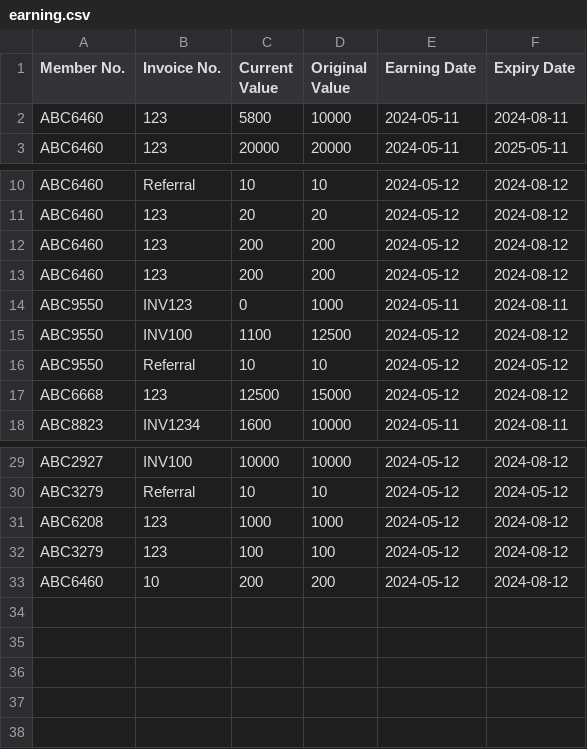
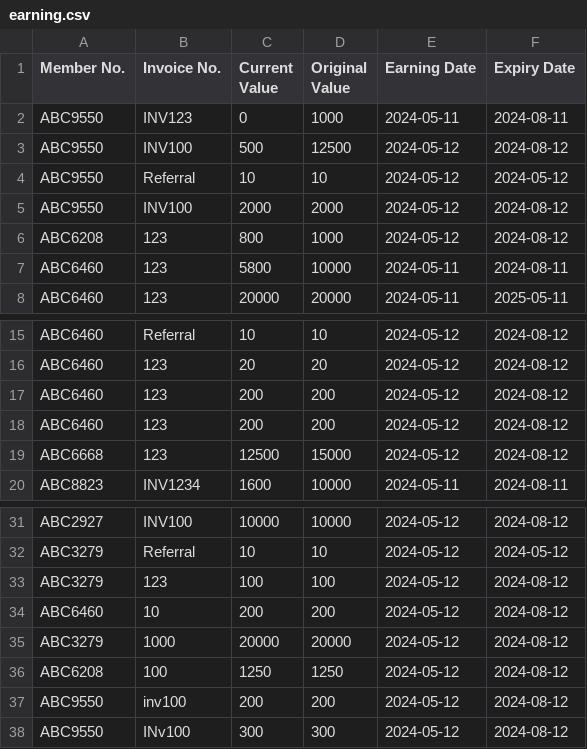
Before and after one commit to QuintonPang/Rewards-System, a CSV file: earning.csv, drawn as a sheet; only a part is shown, gaps mark what is left out.

```diff
--- a/earning.csv
+++ b/earning.csv
@@ -1,2 +1,7 @@
 Member No.,Invoice No.,Current Value,Original Value,Earning Date,Expiry Date
+ABC9550,INV123,0,1000,2024-05-11,2024-08-11
+ABC9550,INV100,500,12500,2024-05-12,2024-08-12
+ABC9550,Referral,10,10,2024-05-12,2024-05-12
+ABC9550,INV100,2000,2000,2024-05-12,2024-08-12
+ABC6208,123,800,1000,2024-05-12,2024-08-12
 ABC6460,123,5800,10000,2024-05-11,2024-08-11
@@ -13,5 +18,2 @@ ABC6460,123,200,200,2024-05-12,2024-08-12
 ABC6460,123,200,200,2024-05-12,2024-08-12
-ABC9550,INV123,0,1000,2024-05-11,2024-08-11
-ABC9550,INV100,1100,12500,2024-05-12,2024-08-12
-ABC9550,Referral,10,10,2024-05-12,2024-05-12
 ABC6668,123,12500,15000,2024-05-12,2024-08-12
@@ -30,4 +32,7 @@ ABC2927,INV100,10000,10000,2024-05-12,2024-08-12
 ABC3279,Referral,10,10,2024-05-12,2024-05-12
-ABC6208,123,1000,1000,2024-05-12,2024-08-12
 ABC3279,123,100,100,2024-05-12,2024-08-12
 ABC6460,10,200,200,2024-05-12,2024-08-12
+ABC3279,1000,20000,20000,2024-05-12,2024-08-12
+ABC6208,100,1250,1250,2024-05-12,2024-08-12
+ABC9550,inv100,200,200,2024-05-12,2024-08-12
+ABC9550,INv100,300,300,2024-05-12,2024-08-12
```
Also changed, not shown: 9 other files.
